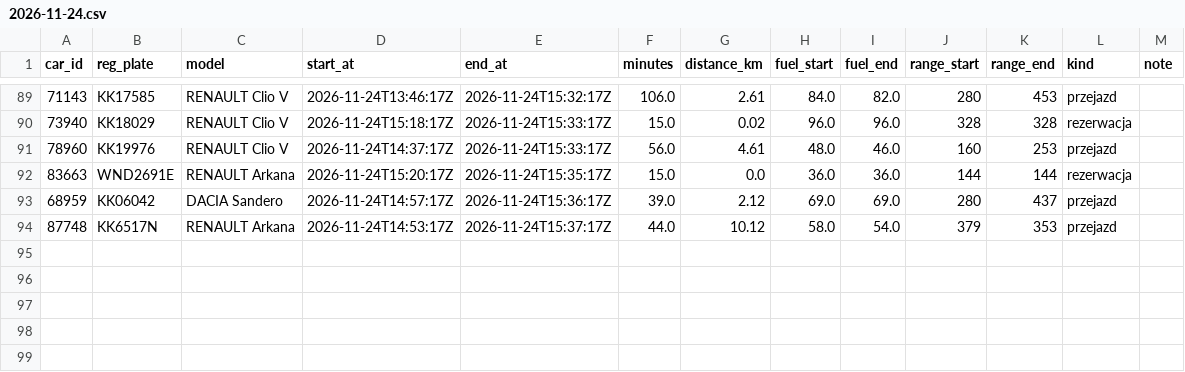
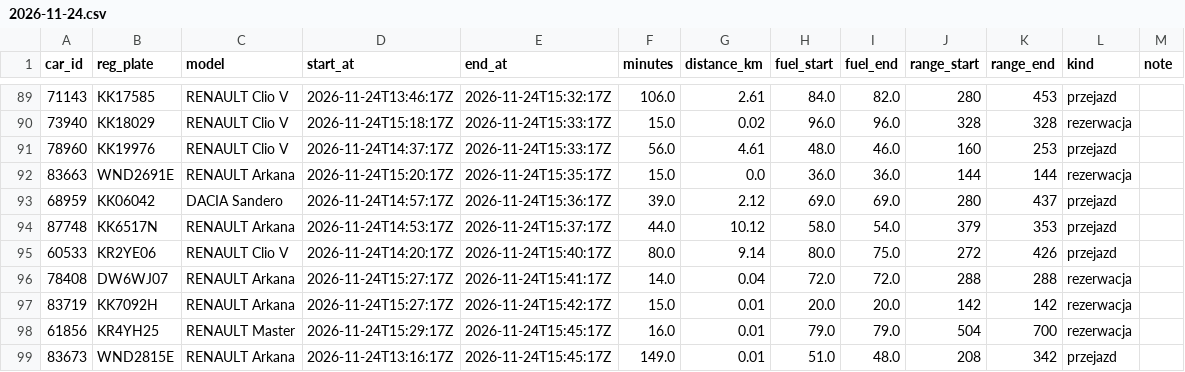
Before and after one commit to szymonslazak-rgb/traficar-warszawa, a CSV file: data/trips/2026-11-24.csv, drawn as a sheet; only a part is shown, gaps mark what is left out; the diff names each change by its address in the sheet, - before the commit and + after, or states it on an @@ line.

```diff
--- a/data/trips/2026-11-24.csv
+++ b/data/trips/2026-11-24.csv
+row 95: 60533 | KR2YE06 | RENAULT Clio V | 2026-11-24T14:20:17Z | 2026-11-24T15:40:17Z | 80.0 | 9.14 | 80.0 | 75.0 | 272 | 426 | przejazd
+row 96: 78408 | DW6WJ07 | RENAULT Arkana | 2026-11-24T15:27:17Z | 2026-11-24T15:41:17Z | 14.0 | 0.04 | 72.0 | 72.0 | 288 | 288 | rezerwacja
+row 97: 83719 | KK7092H | RENAULT Arkana | 2026-11-24T15:27:17Z | 2026-11-24T15:42:17Z | 15.0 | 0.01 | 20.0 | 20.0 | 142 | 142 | rezerwacja
+row 98: 61856 | KR4YH25 | RENAULT Master | 2026-11-24T15:29:17Z | 2026-11-24T15:45:17Z | 16.0 | 0.01 | 79.0 | 79.0 | 504 | 700 | rezerwacja
+row 99: 83673 | WND2815E | RENAULT Arkana | 2026-11-24T13:16:17Z | 2026-11-24T15:45:17Z | 149.0 | 0.01 | 51.0 | 48.0 | 208 | 342 | przejazd
```
Also changed, not shown: data/reads/2026-11-24.csv, 4 other files.
